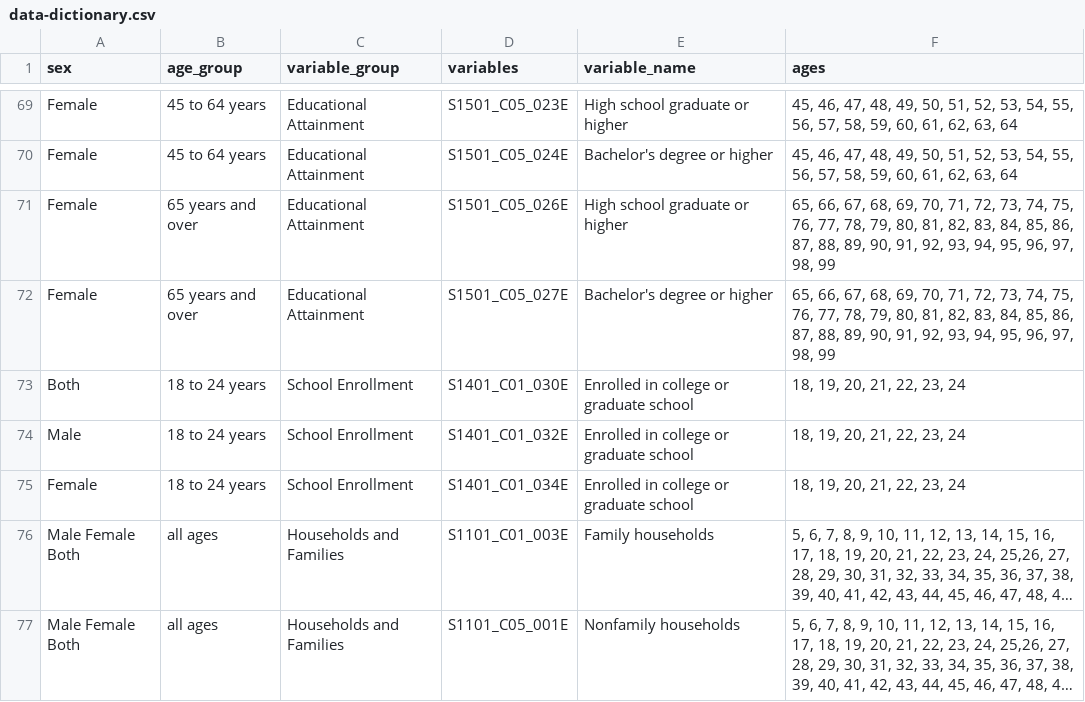
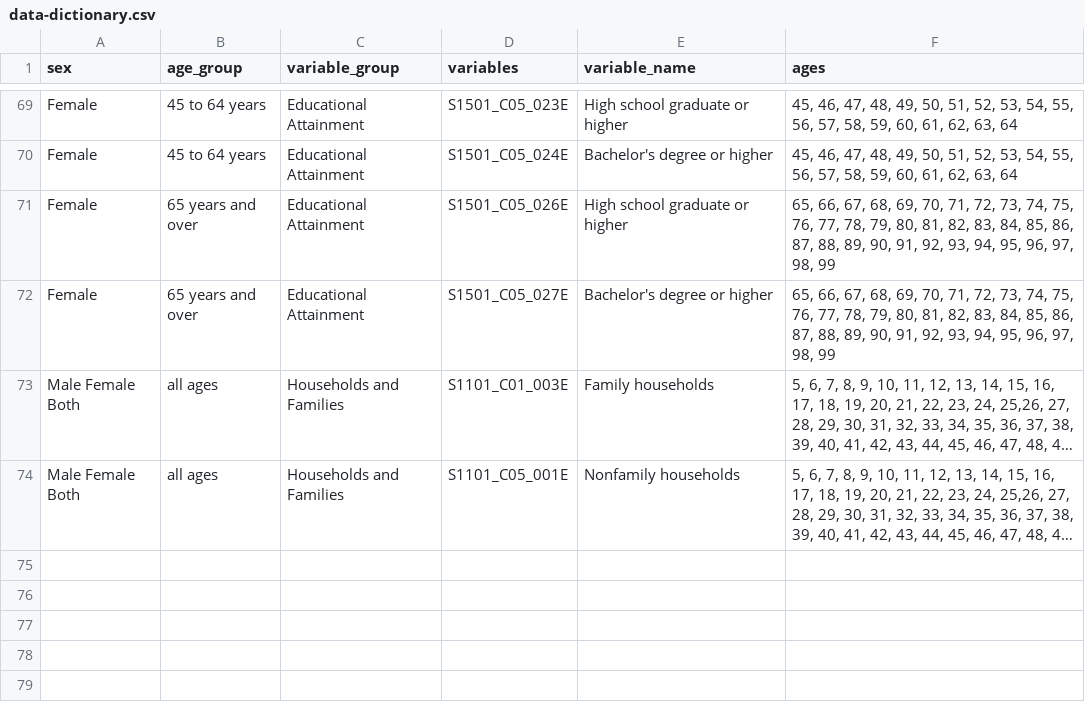
Before and after one commit to tolaoniyangi/capstone, a CSV file: data-dictionary.csv, drawn as a sheet; only a part is shown, gaps mark what is left out; long unchanged cells end in …; the diff names each change by its address in the sheet, - before the commit and + after, or states it on an @@ line.

```diff
--- a/data-dictionary.csv
+++ b/data-dictionary.csv
-row 73: Both | 18 to 24 years | School Enrollment | S1401_C01_030E | Enrolled in college or graduate school | 18, 19, 20, 21, 22, 23, 24
-row 74: Male | 18 to 24 years | School Enrollment | S1401_C01_032E | Enrolled in college or graduate school | 18, 19, 20, 21, 22, 23, 24
-row 75: Female | 18 to 24 years | School Enrollment | S1401_C01_034E | Enrolled in college or graduate school | 18, 19, 20, 21, 22, 23, 24
```
Also changed, not shown: 3 other files.
